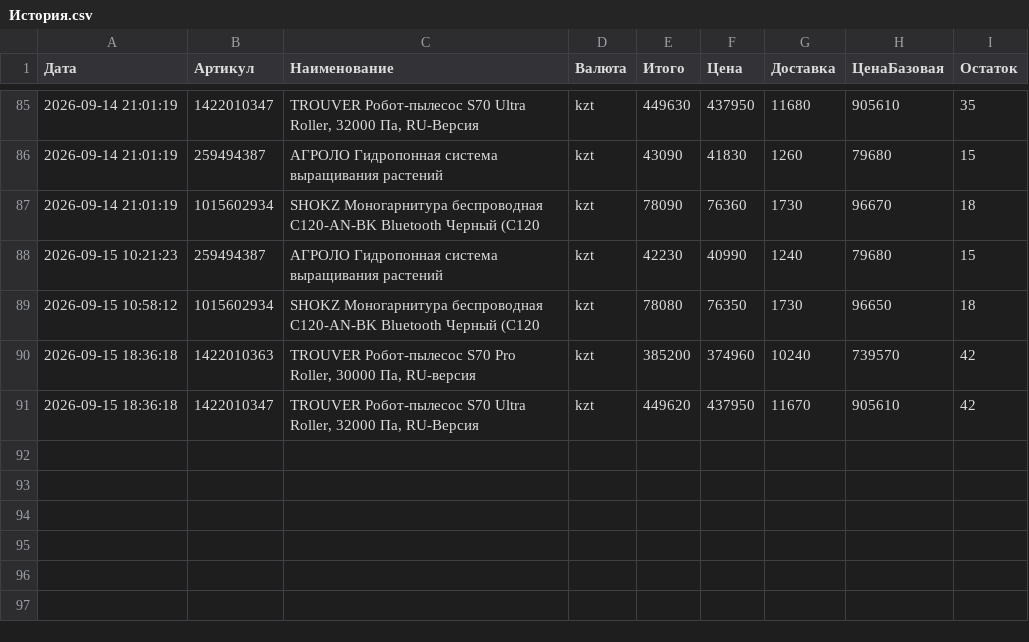
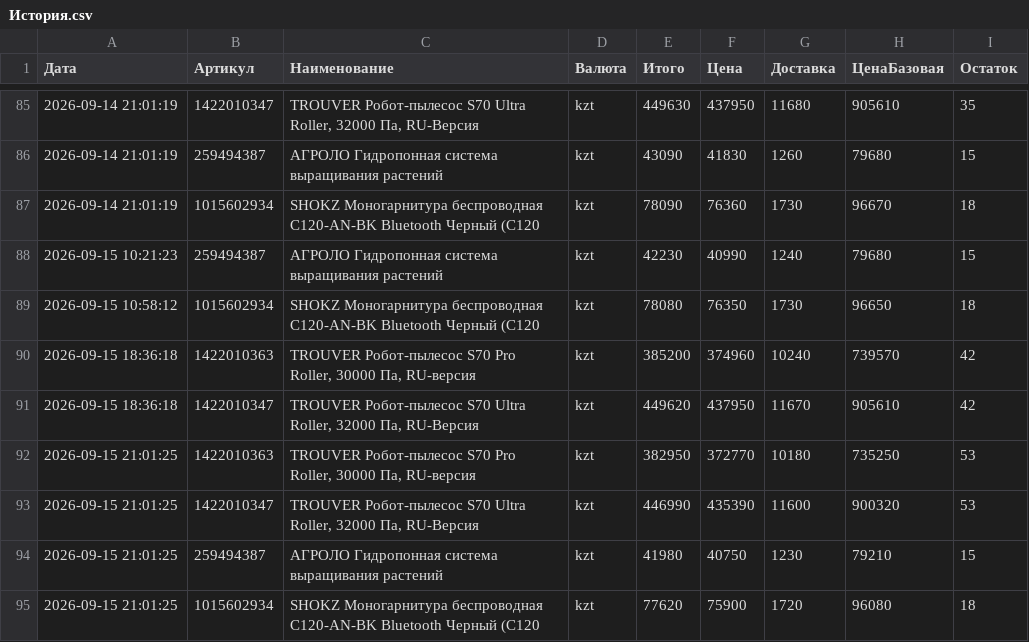
Before and after one commit to Kochetov-EA/wb-monitor, a CSV file: История.csv, drawn as a sheet; only a part is shown, gaps mark what is left out.

```diff
--- a/История.csv
+++ b/История.csv
@@ -91 +91,5 @@
 "2026-09-15 18:36:18";"1422010347";"TROUVER Робот-пылесос S70 Ultra Roller, 32000 Па, RU-Версия";"kzt";"449620";"437950";"11670";"905610";"42"
+"2026-09-15 21:01:25";"1422010363";"TROUVER Робот-пылесос S70 Pro Roller, 30000 Па, RU-версия";"kzt";"382950";"372770";"10180";"735250";"53"
+"2026-09-15 21:01:25";"1422010347";"TROUVER Робот-пылесос S70 Ultra Roller, 32000 Па, RU-Версия";"kzt";"446990";"435390";"11600";"900320";"53"
+"2026-09-15 21:01:25";"259494387";"АГРОЛО Гидропонная система выращивания растений";"kzt";"41980";"40750";"1230";"79210";"15"
+"2026-09-15 21:01:25";"1015602934";"SHOKZ Моногарнитура беспроводная C120-AN-BK Bluetooth Черный (C120";"kzt";"77620";"75900";"1720";"96080";"18"
```
Also changed, not shown: 1 other file.
